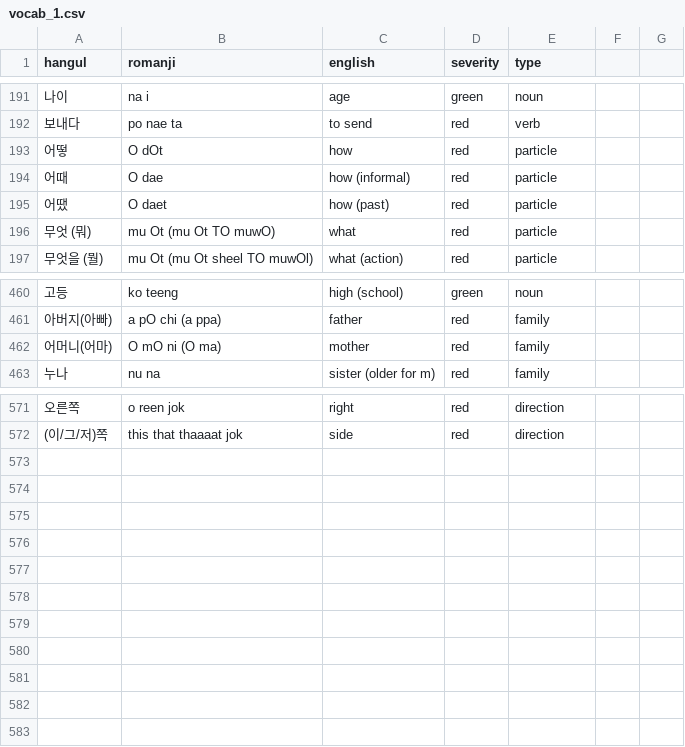
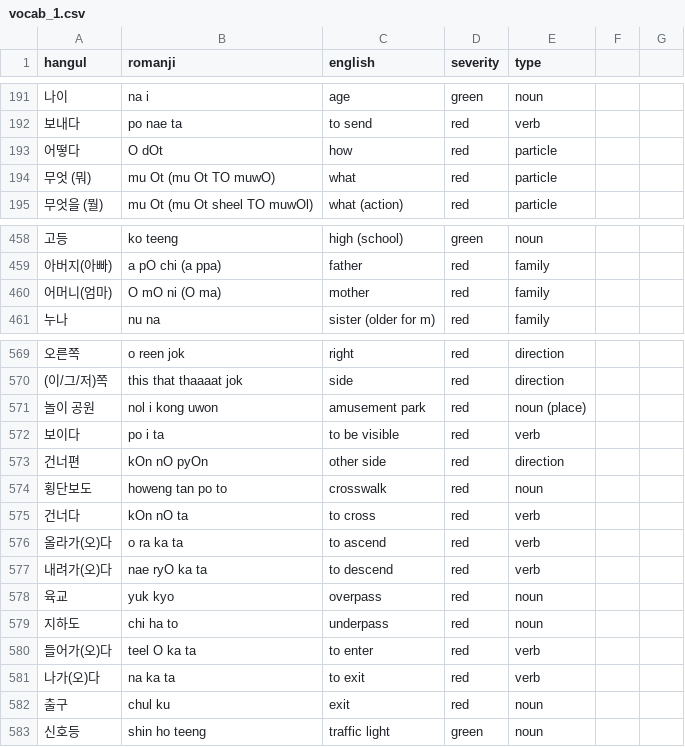
Before and after one commit to aquanow-calvin/aquanow-calvin.github.io, a CSV file: vocab_1.csv, drawn as a sheet; only a part is shown, gaps mark what is left out; removed rows and columns are numbered as before the commit, all else as after; the diff names each change by its address in the sheet, - before the commit and + after, or states it on an @@ line.

Commit message:
Updates

```diff
--- a/vocab_1.csv
+++ b/vocab_1.csv
-A193 (hangul): 어떻
+A193 (hangul): 어떻다
-row 194: 어때 | O dae | how (informal) | red | particle
-row 195: 어땠 | O daet | how (past) | red | particle
-A460 (hangul): 어머니(어마)
+A460 (hangul): 어머니(엄마)
+row 571: 놀이 공원 | nol i kong uwon | amusement park | red | noun (place)
+row 572: 보이다 | po i ta | to be visible | red | verb
+row 573: 건너편 | kOn nO pyOn | other side | red | direction
+row 574: 횡단보도 | howeng tan po to | crosswalk | red | noun
+row 575: 건너다 | kOn nO ta | to cross | red | verb
+row 576: 올라가(오)다 | o ra ka ta | to ascend | red | verb
+row 577: 내려가(오)다 | nae ryO ka ta | to descend | red | verb
+row 578: 육교 | yuk kyo | overpass | red | noun
+row 579: 지하도 | chi ha to | underpass | red | noun
+row 580: 들어가(오)다 | teel O ka ta | to enter | red | verb
+row 581: 나가(오)다 | na ka ta | to exit | red | verb
+row 582: 출구 | chul ku | exit | red | noun
+row 583: 신호등 | shin ho teeng | traffic light | green | noun
```
